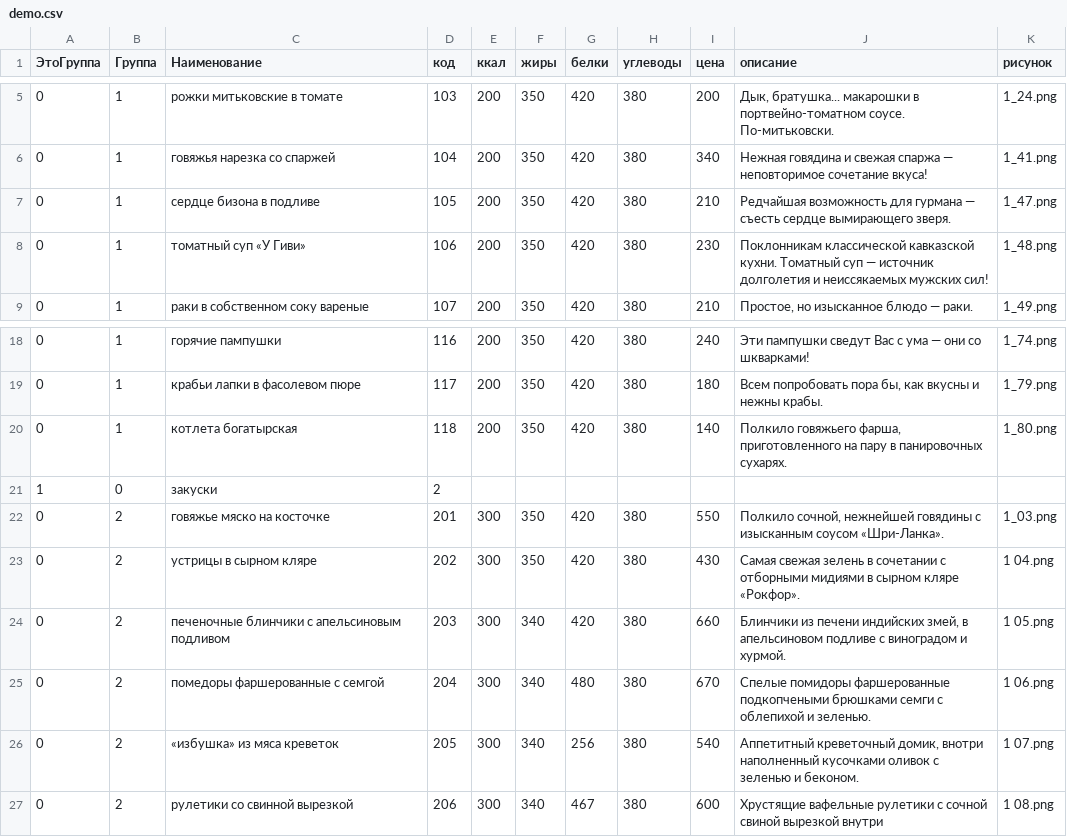
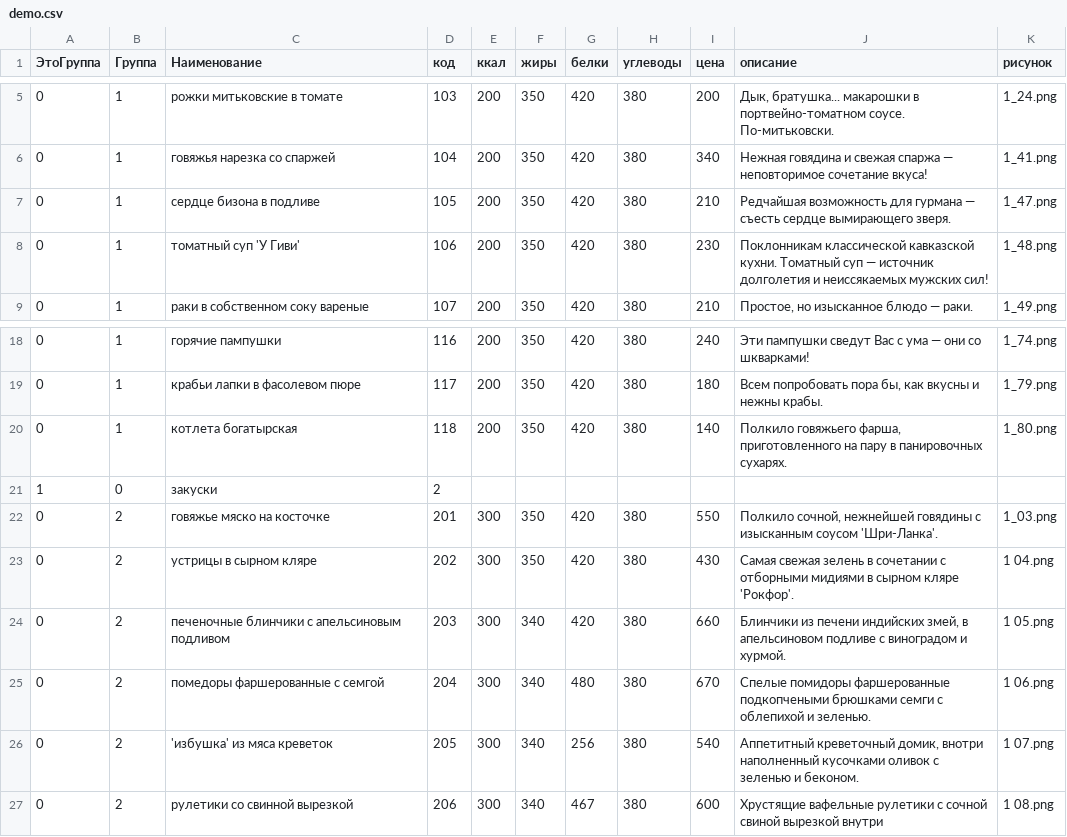
Before and after one commit to bizblocks/aldebaran-pos, a CSV file: demo/demo.csv, drawn as a sheet; only a part is shown, gaps mark what is left out; the diff covers the shown part only.

```diff
--- a/demo/demo.csv
+++ b/demo/demo.csv
@@ -7,3 +7,3 @@
 0;1;"сердце бизона в подливе";105;200;350;420;380;210;"Редчайшая возможность для гурмана — съесть сердце вымирающего зверя.";"1_47.png"
-0;1;"томатный суп «У Гиви»";106;200;350;420;380;230;"Поклонникам классической кавказской кухни. Томатный суп — источник долголетия и неиссякаемых мужских сил!";"1_48.png"
+0;1;"томатный суп 'У Гиви'";106;200;350;420;380;230;"Поклонникам классической кавказской кухни. Томатный суп — источник долголетия и неиссякаемых мужских сил!";"1_48.png"
 0;1;"раки в собственном соку вареные";107;200;350;420;380;210;"Простое, но изысканное блюдо — раки.";"1_49.png"
@@ -21,7 +21,7 @@
 1;0;"закуски";2;;;;;;;
-0;2;" говяжье мяско на косточке";201;300;350;420;380;550;"Полкило сочной, нежнейшей говядины с изысканным соуcом «Шри-Ланка».";"1_03.png"
-0;2;"устрицы в сырном кляре";202;300;350;420;380;430;"Самая свежая зелень в сочетании с отборными мидиями в сырном кляре «Рокфор».";"1 04.png"
+0;2;" говяжье мяско на косточке";201;300;350;420;380;550;"Полкило сочной, нежнейшей говядины с изысканным соуcом 'Шри-Ланка'.";"1_03.png"
+0;2;"устрицы в сырном кляре";202;300;350;420;380;430;"Самая свежая зелень в сочетании с отборными мидиями в сырном кляре 'Рокфор'.";"1 04.png"
 0;2;"печеночные блинчики с апельсиновым подливом";203;300;340;420;380;660;"Блинчики из печени индийских змей, в апельсиновом подливе с виноградом и хурмой.";"1 05.png"
 0;2;"помедоры фаршерованные с семгой";204;300;340;480;380;670;"Спелые помидоры фаршерованные подкопчеными брюшками семги с облепихой и зеленью. ";"1 06.png"
-0;2;"«избушка» из мяса креветок";205;300;340;256;380;540;"Аппетитный креветочный домик, внотри наполненный кусочками оливок с зеленью и беконом.";"1 07.png"
+0;2;"'избушка' из мяса креветок";205;300;340;256;380;540;"Аппетитный креветочный домик, внотри наполненный кусочками оливок с зеленью и беконом.";"1 07.png"
 0;2;"рулетики со свинной вырезкой";206;300;340;467;380;600;"Хрустящие вафельные рулетики с сочной свиной вырезкой внутри";"1 08.png"
```
Also changed, not shown: 11 edited cells elsewhere in this file, 8 other files.
